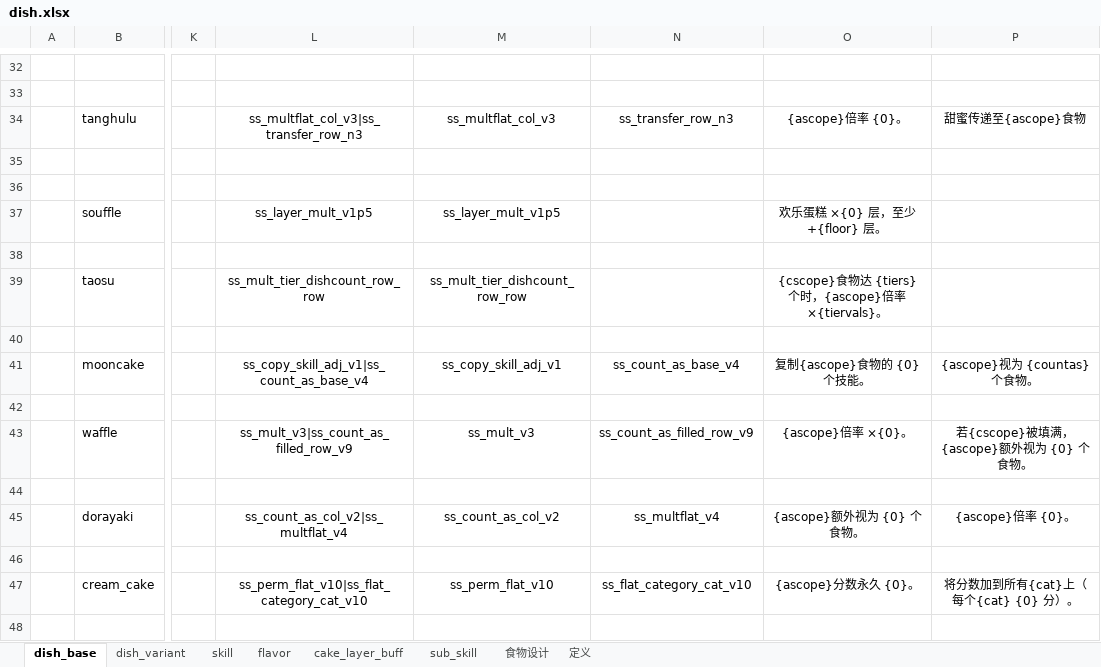
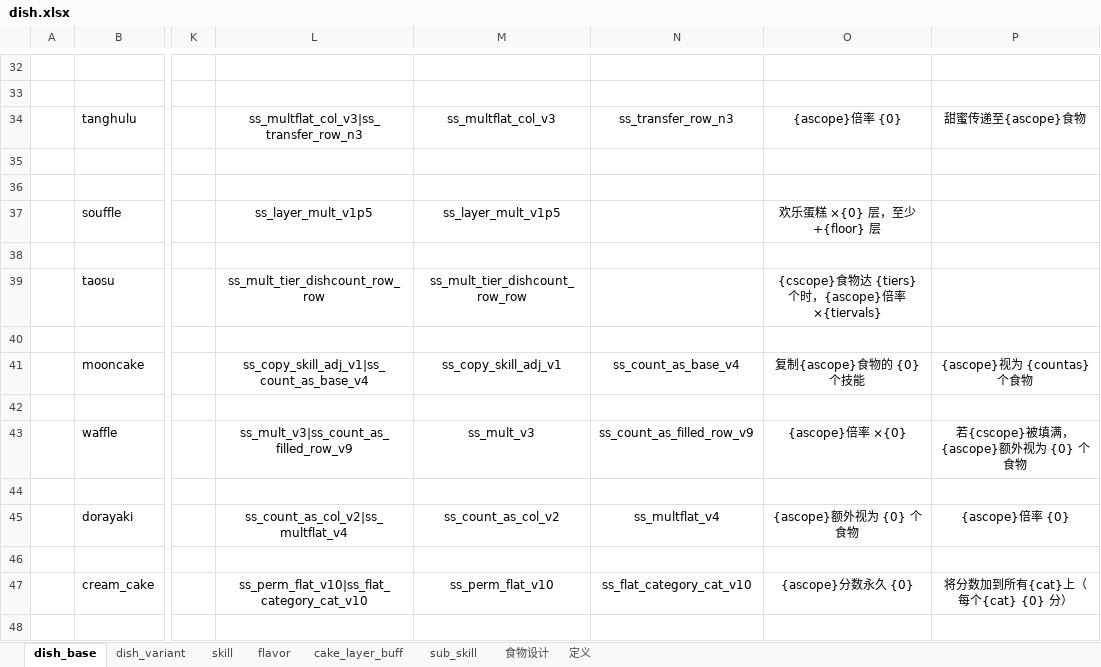
Before and after one commit to 2563495284/gourmetproject, an Excel workbook: GourmetProject/GameConfig/Datas/dish.xlsx, sheet dish_base, drawn as a sheet; only a part is shown, gaps mark what is left out; values as stored, in another font and other column widths than the file's, no borders; the diff covers the shown part only; the diff names each change by its address in the sheet, - before the commit and + after, or states it on an @@ line.

```diff
--- a/GourmetProject/GameConfig/Datas/dish.xlsx (sheet dish_base)
+++ b/GourmetProject/GameConfig/Datas/dish.xlsx (sheet dish_base)
-O34: {ascope}倍率 {0}。
+O34: {ascope}倍率 {0}
-O37: 欢乐蛋糕 ×{0} 层，至少 +{floor} 层。
+O37: 欢乐蛋糕 ×{0} 层，至少 +{floor} 层
-O39: …×{tiervals}。
+O39: …×{tiervals}
-O41: 复制{ascope}食物的 {0} 个技能。
+O41: 复制{ascope}食物的 {0} 个技能
-P41: {ascope}视为 {countas} 个食物。
+P41: {ascope}视为 {countas} 个食物
-O43: {ascope}倍率 ×{0}。
+O43: {ascope}倍率 ×{0}
-P43: 若{cscope}被填满，{ascope}额外视为 {0} 个食物。
+P43: 若{cscope}被填满，{ascope}额外视为 {0} 个食物
-O45: {ascope}额外视为 {0} 个食物。
+O45: {ascope}额外视为 {0} 个食物
-P45: {ascope}倍率 {0}。
+P45: {ascope}倍率 {0}
-O47: {ascope}分数永久 {0}。
+O47: {ascope}分数永久 {0}
-P47: 将分数加到所有{cat}上（每个{cat} {0} 分）。
+P47: 将分数加到所有{cat}上（每个{cat} {0} 分）
```
Also changed, not shown: 54 edited cells elsewhere in this sheet, sheet sub_skill.
